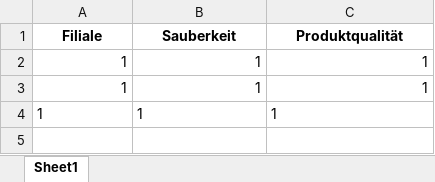
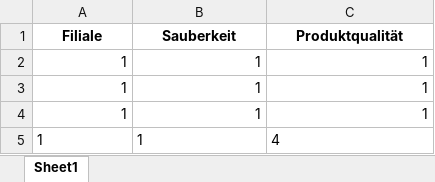
Before and after one commit to nTekin-coder/NTCHECKS, an Excel workbook: survey_results.xlsx, sheet Sheet1, drawn as a sheet; values as stored, in another font and other column widths than the file's, no borders; the diff names each change by its address in the sheet, - before the commit and + after, or states it on an @@ line.

```diff
--- a/survey_results.xlsx (sheet Sheet1)
+++ b/survey_results.xlsx (sheet Sheet1)
-A4:C4 alignment: left
+A4:C4 alignment: right
+row 5: 1 | 1 | 4
```
Also changed, not shown: 4 other files.
